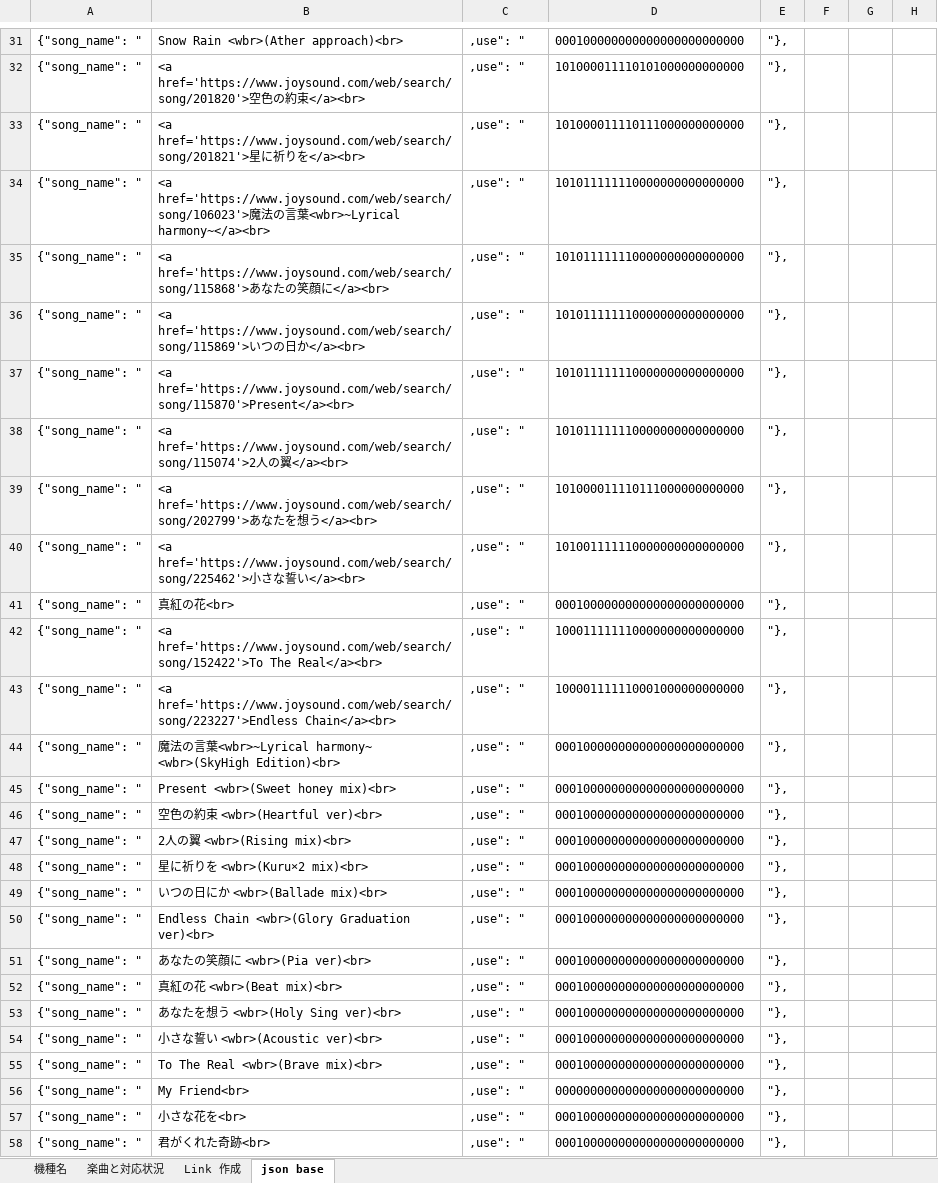
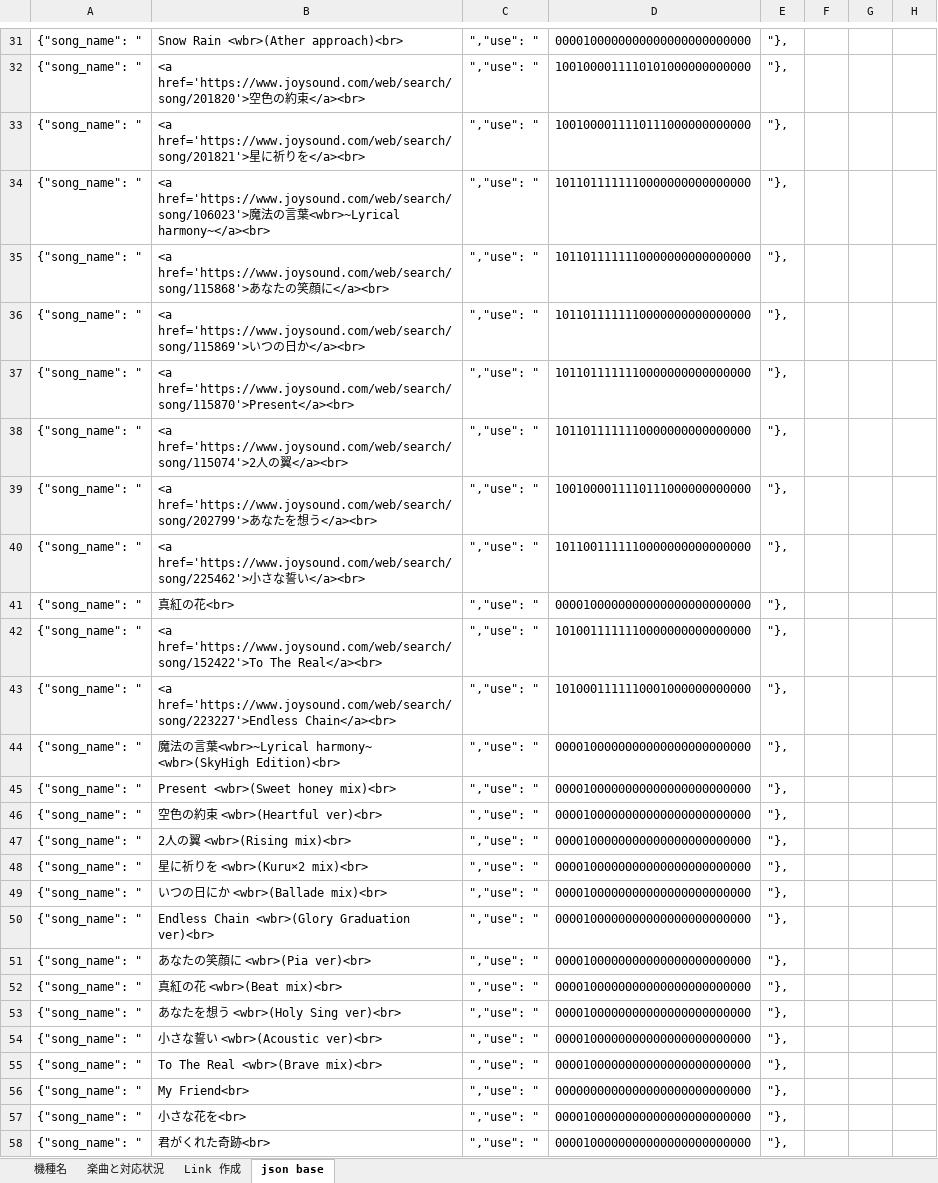
Before and after one commit to sakurayoru/nanoha_karaoke_search, an Excel workbook: xlsx/なのはサントラBOXカラオケ.xlsx, sheet json base, drawn as a sheet; only a part is shown, gaps mark what is left out; values as stored, in another font and other column widths than the file's, no borders; the diff covers the shown part only; the diff names each change by its address in the sheet, - before the commit and + after, or states it on an @@ line.

```diff
--- a/xlsx/なのはサントラBOXカラオケ.xlsx (sheet json base)
+++ b/xlsx/なのはサントラBOXカラオケ.xlsx (sheet json base)
-C31:C58: ,use": "
+C31:C58: ","use": "
-D31: 000100000000000000000000000
+D31: 0000100000000000000000000000
-D32: 101000011110101000000000000
+D32: 1001000011110101000000000000
-D33: 101000011110111000000000000
+D33: 1001000011110111000000000000
-D34:D38: 101011111110000000000000000
+D34:D38: 1011011111110000000000000000
-D39: 101000011110111000000000000
+D39: 1001000011110111000000000000
-D40: 101001111110000000000000000
+D40: 1011001111110000000000000000
-D41: 000100000000000000000000000
+D41: 0000100000000000000000000000
-D42: 100011111110000000000000000
+D42: 1010011111110000000000000000
-D43: 100001111110001000000000000
+D43: 1010001111110001000000000000
-D44:D55: 000100000000000000000000000
+D44:D55: 0000100000000000000000000000
-D56: 000000000000000000000000000
+D56: 0000000000000000000000000000
-D57:D58: 000100000000000000000000000
+D57:D58: 0000100000000000000000000000
```
Also changed, not shown: 134 edited cells elsewhere in this sheet, sheet 機種名, sheet 楽曲と対応状況, 2 other files.
